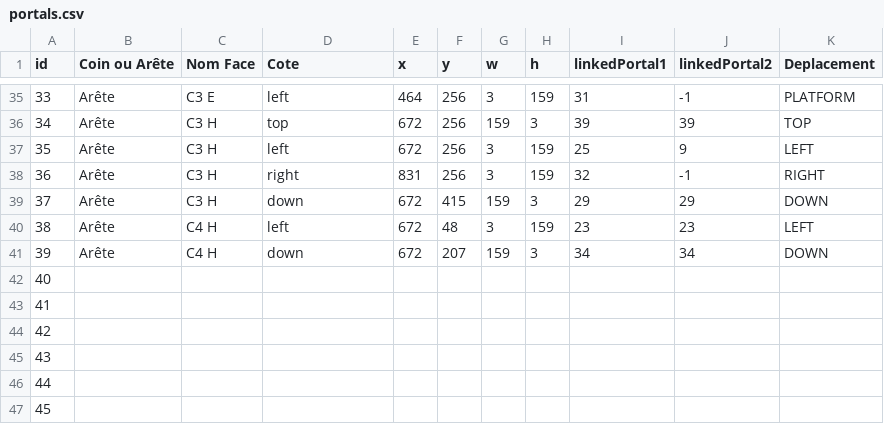
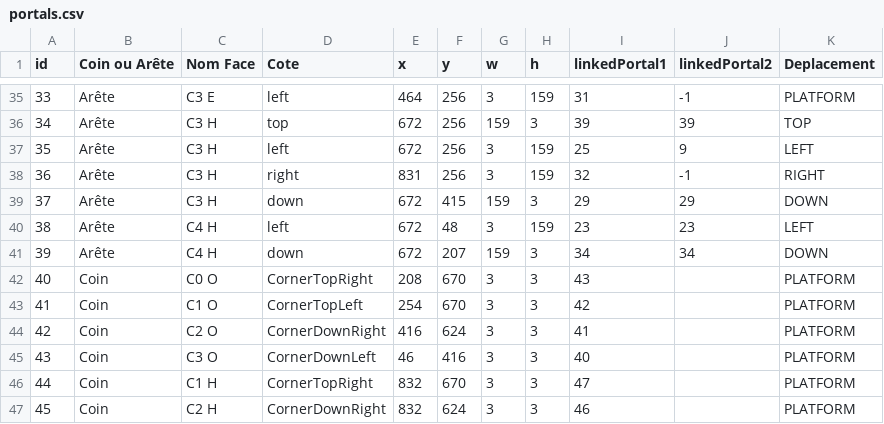
Before and after one commit to ShadowMitia/ProjetMapping, a CSV file: bin/data/portals.csv, drawn as a sheet; only a part is shown, gaps mark what is left out; the diff covers the shown part only.

```diff
--- a/bin/data/portals.csv
+++ b/bin/data/portals.csv
@@ -41,7 +41,7 @@ id,Coin ou Arête,Nom Face,Cote,x,y,w,h,linkedPortal1,linkedPortal2,Deplacement
 39,Arête,C4 H,down,672,207,159,3,34,34,DOWN
-40,,,,,,,,,,
-41,,,,,,,,,,
-42,,,,,,,,,,
-43,,,,,,,,,,
-44,,,,,,,,,,
-45,,,,,,,,,,
+40,Coin,C0 O,CornerTopRight,208,670,3,3,43,,PLATFORM
+41,Coin,C1 O,CornerTopLeft,254,670,3,3,42,,PLATFORM
+42,Coin,C2 O,CornerDownRight,416,624,3,3,41,,PLATFORM
+43,Coin,C3 O,CornerDownLeft,46,416,3,3,40,,PLATFORM
+44,Coin,C1 H,CornerTopRight,832,670,3,3,47,,PLATFORM
+45,Coin,C2 H,CornerDownRight,832,624,3,3,46,,PLATFORM
```
Also changed, not shown: 20 edited cells elsewhere in this file, 3 other files.
